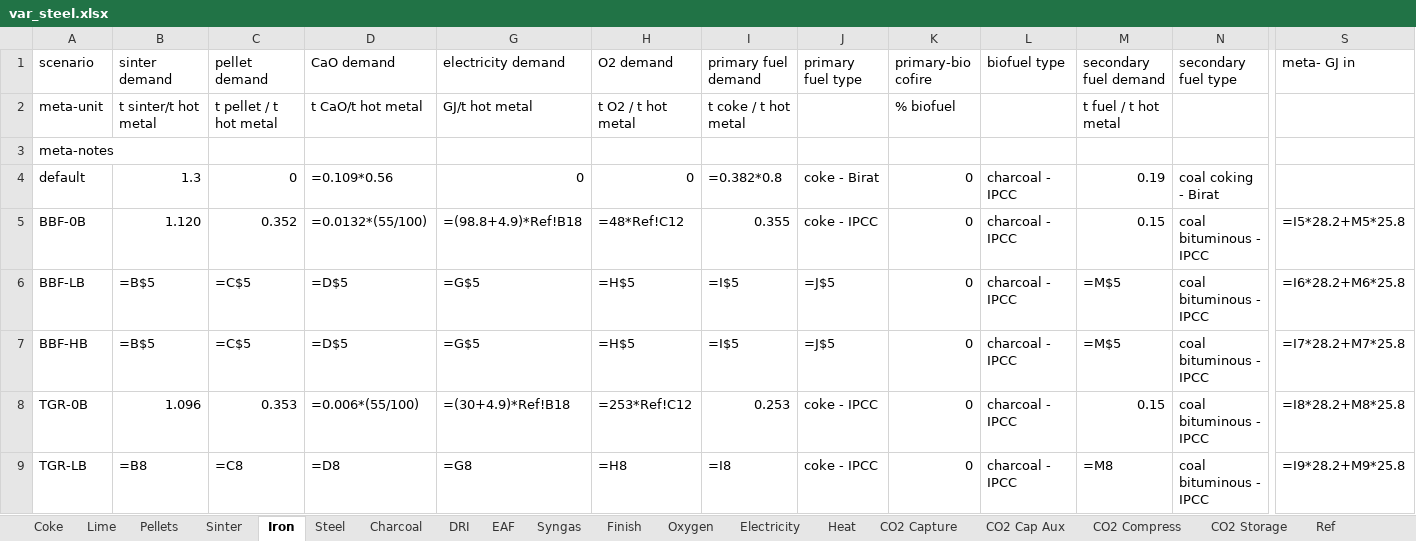
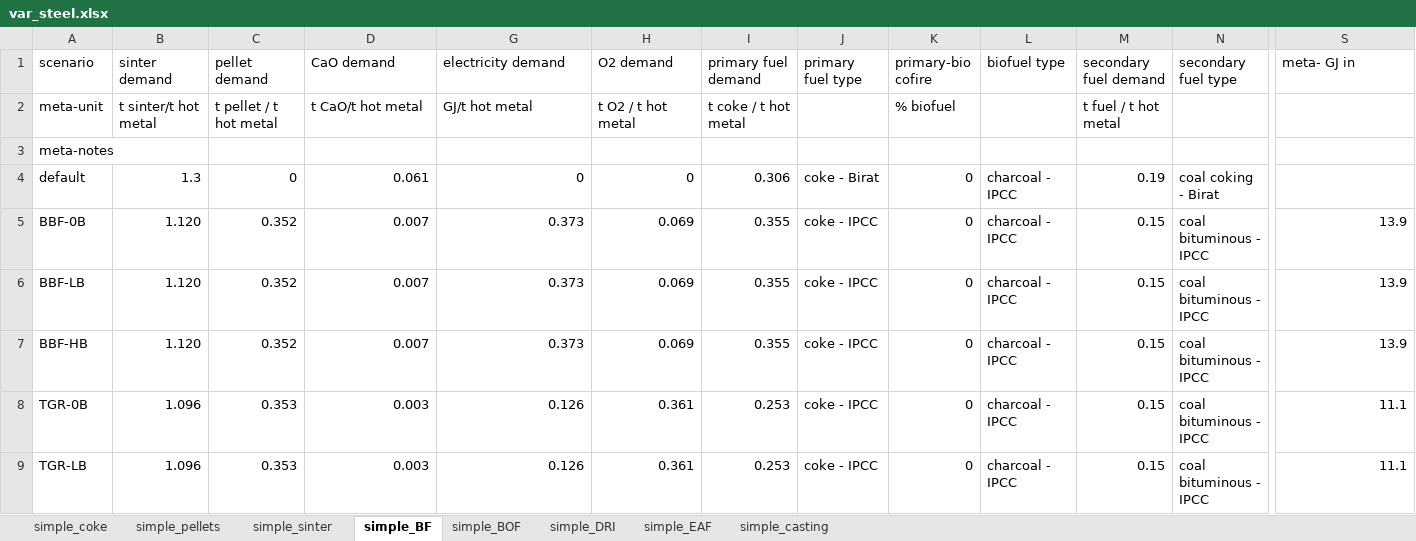
Before and after one commit to concoctions/BlackBlox, an Excel workbook: scenarios-examples/not ready/steel_raw/data/units/var_steel.xlsx, sheet simple_BF, drawn as a sheet; only a part is shown, gaps mark what is left out; values as stored, in another font and other column widths than the file's, no cell formats; formulas are shown in place of their values; the diff covers the shown part only; the diff names each change by its address in the sheet, - before the commit and + after, or states it on an @@ line.

Commit message:
data formatting standardization for steel (not tested)

```diff
--- a/scenarios-examples/not ready/steel_raw/data/units/var_steel.xlsx (sheet simple_BF)
+++ b/scenarios-examples/not ready/steel_raw/data/units/var_steel.xlsx (sheet simple_BF)
-sheet tab: Coke
+sheet tab: simple_coke
-sheet tab: Pellets
+sheet tab: simple_pellets
-sheet tab: Sinter
+sheet tab: simple_sinter
-sheet tab: Iron
+sheet tab: simple_BF
-sheet tab: Steel
+sheet tab: simple_BOF
-sheet tab: DRI
+sheet tab: simple_DRI
-sheet tab: EAF
+sheet tab: simple_EAF
-sheet tab: Finish
+sheet tab: simple_casting
-sheet tab: Lime
-sheet tab: Charcoal
-sheet tab: Syngas
-sheet tab: Oxygen
-sheet tab: Electricity
-sheet tab: Heat
-sheet tab: CO2 Capture
-sheet tab: CO2 Cap Aux
-sheet tab: CO2 Compress
-sheet tab: CO2 Storage
-sheet tab: Ref
-D4 (CaO demand): =0.109*0.56
+D4 (CaO demand): 0.061
-I4 (primary fuel demand): =0.382*0.8
+I4 (primary fuel demand): 0.306
-D5 (CaO demand): =0.0132*(55/100)
+D5 (CaO demand): 0.007
-G5 (electricity demand): =(98.8+4.9)*Ref!B18
+G5 (electricity demand): 0.373
-H5 (O2 demand): =48*Ref!C12
+H5 (O2 demand): 0.069
-S5 (meta- GJ in): =I5*28.2+M5*25.8
+S5 (meta- GJ in): 13.9
-B6:B7 (sinter demand): =B$5
+B6:B7 (sinter demand): 1.120
-C6:C7 (pellet demand): =C$5
+C6:C7 (pellet demand): 0.352
-D6:D7 (CaO demand): =D$5
+D6:D7 (CaO demand): 0.007
-G6:G7 (electricity demand): =G$5
+G6:G7 (electricity demand): 0.373
-H6:H7 (O2 demand): =H$5
+H6:H7 (O2 demand): 0.069
-I6:I7 (primary fuel demand): =I$5
+I6:I7 (primary fuel demand): 0.355
-J6:J7 (primary fuel type): =J$5
+J6:J7 (primary fuel type): coke - IPCC
-M6:M7 (secondary fuel demand): =M$5
+M6:M7 (secondary fuel demand): 0.15
-S6 (meta- GJ in): =I6*28.2+M6*25.8
+S6 (meta- GJ in): 13.9
-S7 (meta- GJ in): =I7*28.2+M7*25.8
+S7 (meta- GJ in): 13.9
-D8 (CaO demand): =0.006*(55/100)
+D8 (CaO demand): 0.003
-G8 (electricity demand): =(30+4.9)*Ref!B18
+G8 (electricity demand): 0.126
-H8 (O2 demand): =253*Ref!C12
+H8 (O2 demand): 0.361
-S8 (meta- GJ in): =I8*28.2+M8*25.8
+S8 (meta- GJ in): 11.1
-B9 (sinter demand): =B8
+B9 (sinter demand): 1.096
-C9 (pellet demand): =C8
+C9 (pellet demand): 0.353
-D9 (CaO demand): =D8
+D9 (CaO demand): 0.003
-G9 (electricity demand): =G8
+G9 (electricity demand): 0.126
-H9 (O2 demand): =H8
+H9 (O2 demand): 0.361
-I9 (primary fuel demand): =I8
+I9 (primary fuel demand): 0.253
-M9 (secondary fuel demand): =M8
+M9 (secondary fuel demand): 0.15
-S9 (meta- GJ in): =I9*28.2+M9*25.8
+S9 (meta- GJ in): 11.1
```
Also changed, not shown: 41 edited cells elsewhere in this sheet, sheet simple_BOF, sheet simple_casting, sheet simple_pellets, sheet simple_EAF, sheet simple_sinter, sheet simple_coke, 1 more sheet, cell formats, scenarios-examples/not ready/steel_raw/data/fuels.xlsx, scenarios-examples/not ready/steel_raw/data/unitlibrary.xlsx, 11 other files.
